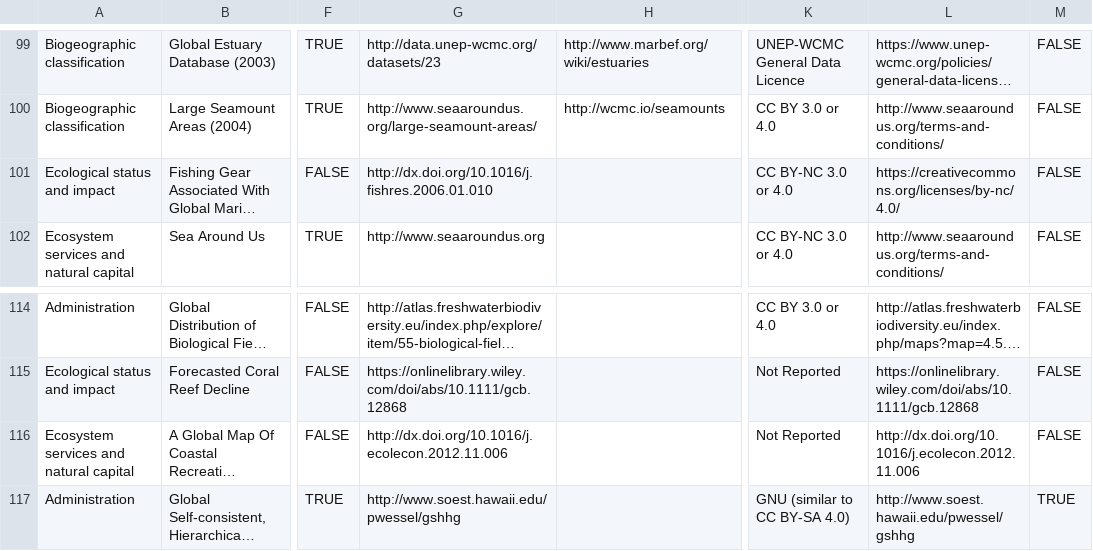
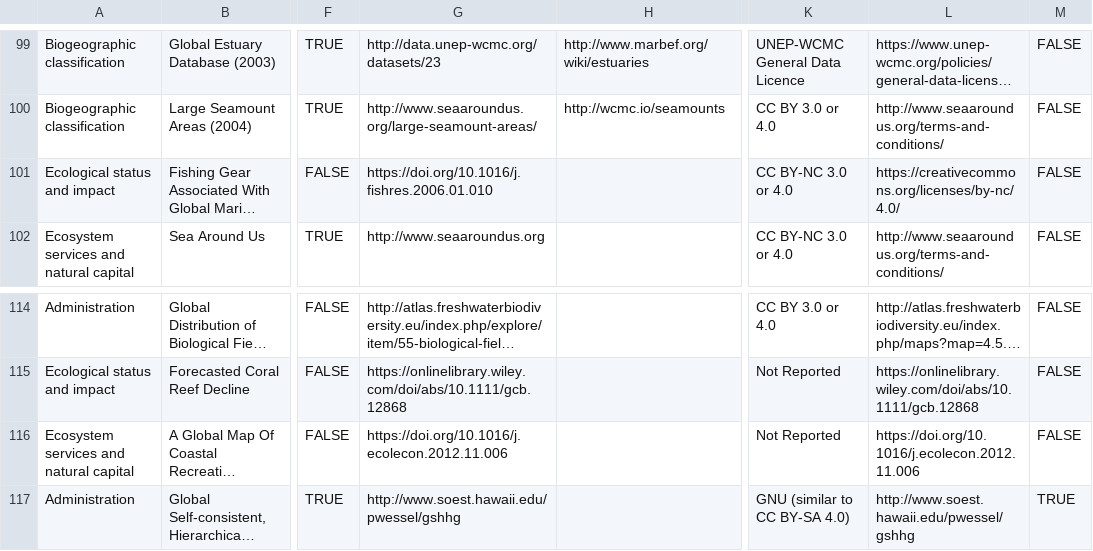
Before and after one commit to unepwcmc/marine-data-manual, a CSV file: lib/data/seed/oceanplus-library-22Aug2019-global.csv, drawn as a sheet; only a part is shown, gaps mark what is left out; long unchanged cells end in …; the diff names each change by its address in the sheet, - before the commit and + after, or states it on an @@ line.

```diff
--- a/lib/data/seed/oceanplus-library-22Aug2019-global.csv
+++ b/lib/data/seed/oceanplus-library-22Aug2019-global.csv
-G101: http://dx.doi.org/10.1016/j.fishres.2006.01.010
+G101: https://doi.org/10.1016/j.fishres.2006.01.010
-G116: http://dx.doi.org/10.1016/j.ecolecon.2012.11.006
+G116: https://doi.org/10.1016/j.ecolecon.2012.11.006
-L116: http://dx.doi.org/10.1016/j.ecolecon.2012.11.006
+L116: https://doi.org/10.1016/j.ecolecon.2012.11.006
```
Also changed, not shown: lib/data/seed/oceanplus-library-31Jul2019-global.csv.
